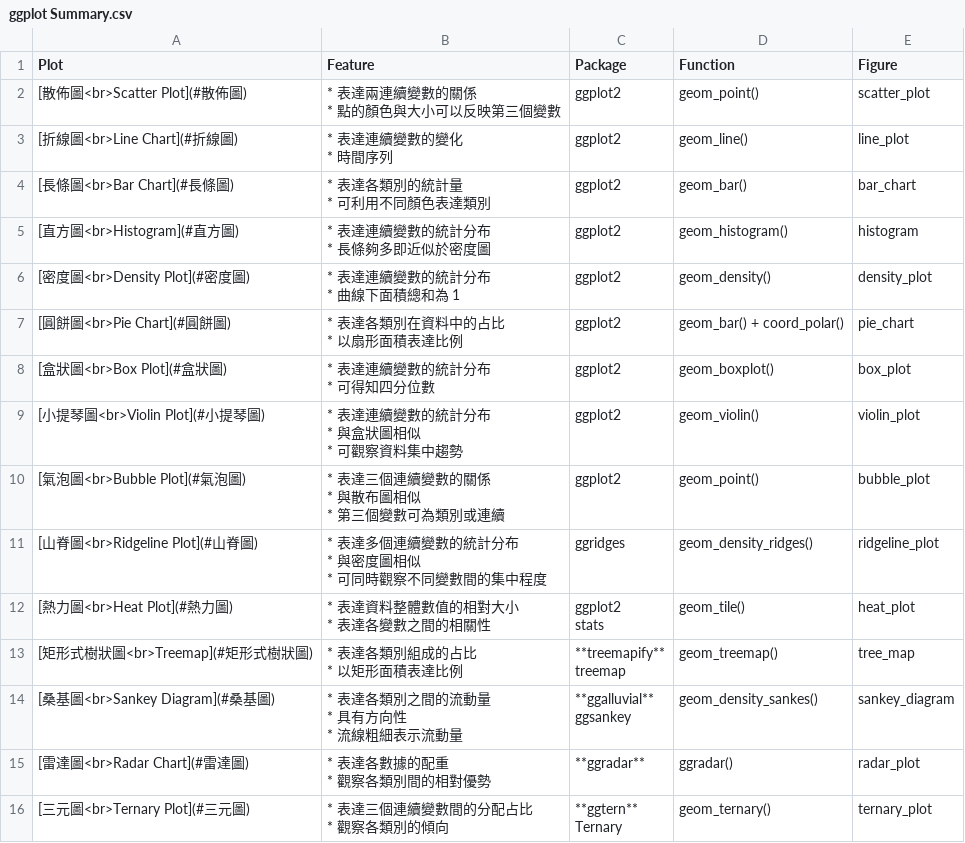
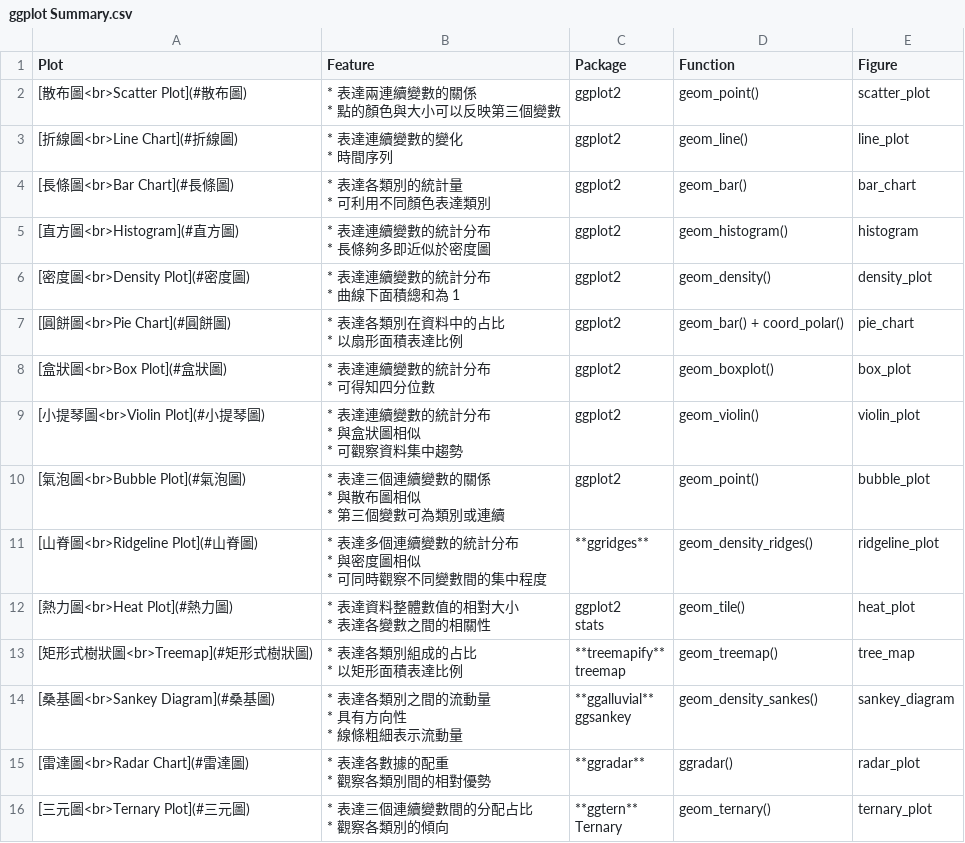
Before and after one commit to ChiaJung-Yeh/Transport-Analysis, a CSV file: Data/ggplot Summary.csv, drawn as a sheet.

```diff
--- a/Data/ggplot Summary.csv
+++ b/Data/ggplot Summary.csv
@@ -1,4 +1,4 @@
 Plot,Feature,Package,Function,Figure
-[散佈圖<br>Scatter Plot](#散佈圖),"* 表達兩連續變數的關係
-* 點的顏色與大小可以反映第三個變數",ggplot2,geom_point(),scatter_plot
+[散布圖<br>Scatter Plot](#散布圖),"* 表達兩連續變數的關係
+* 點的顏色與大小可以反映第三個變數",ggplot2,geom_point(),scatter_plot
 [折線圖<br>Line Chart](#折線圖),"* 表達連續變數的變化
@@ -21,5 +21,5 @@
 * 第三個變數可為類別或連續",ggplot2,geom_point(),bubble_plot
-[山脊圖<br>Ridgeline Plot](#山脊圖),"* 表達多個連續變數的統計分布
-* 與密度圖相似
-* 可同時觀察不同變數間的集中程度",ggridges,geom_density_ridges(),ridgeline_plot
+[山脊圖<br>Ridgeline Plot](#山脊圖),"* 表達多個連續變數的統計分布
+* 與密度圖相似
+* 可同時觀察不同變數間的集中程度",**ggridges**,geom_density_ridges(),ridgeline_plot
 [熱力圖<br>Heat Plot](#熱力圖),"* 表達資料整體數值的相對大小
@@ -30,6 +30,6 @@ stats",geom_tile(),heat_plot
 treemap",geom_treemap(),tree_map
-[桑基圖<br>Sankey Diagram](#桑基圖),"* 表達各類別之間的流動量
-* 具有方向性
-* 流線粗細表示流動量","**ggalluvial**
-ggsankey",geom_density_sankes(),sankey_diagram
+[桑基圖<br>Sankey Diagram](#桑基圖),"* 表達各類別之間的流動量
+* 具有方向性
+* 線條粗細表示流動量","**ggalluvial**
+ggsankey",geom_density_sankes(),sankey_diagram
 [雷達圖<br>Radar Chart](#雷達圖),"* 表達各數據的配重
```
Also changed, not shown: 8 other files.
